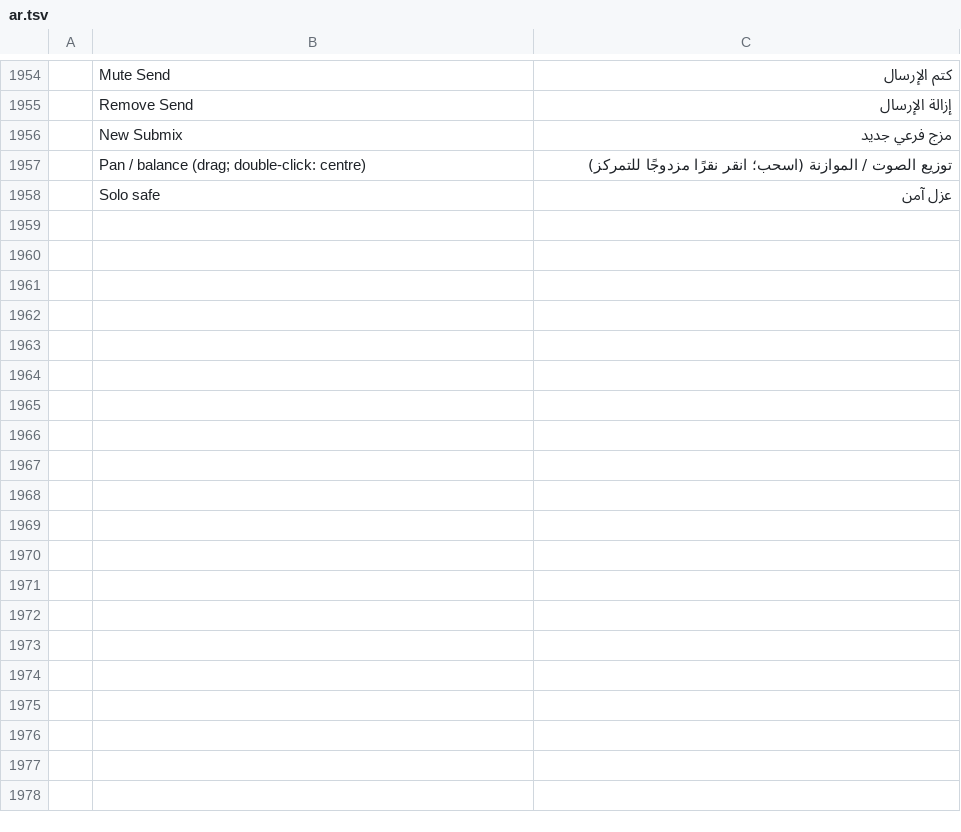
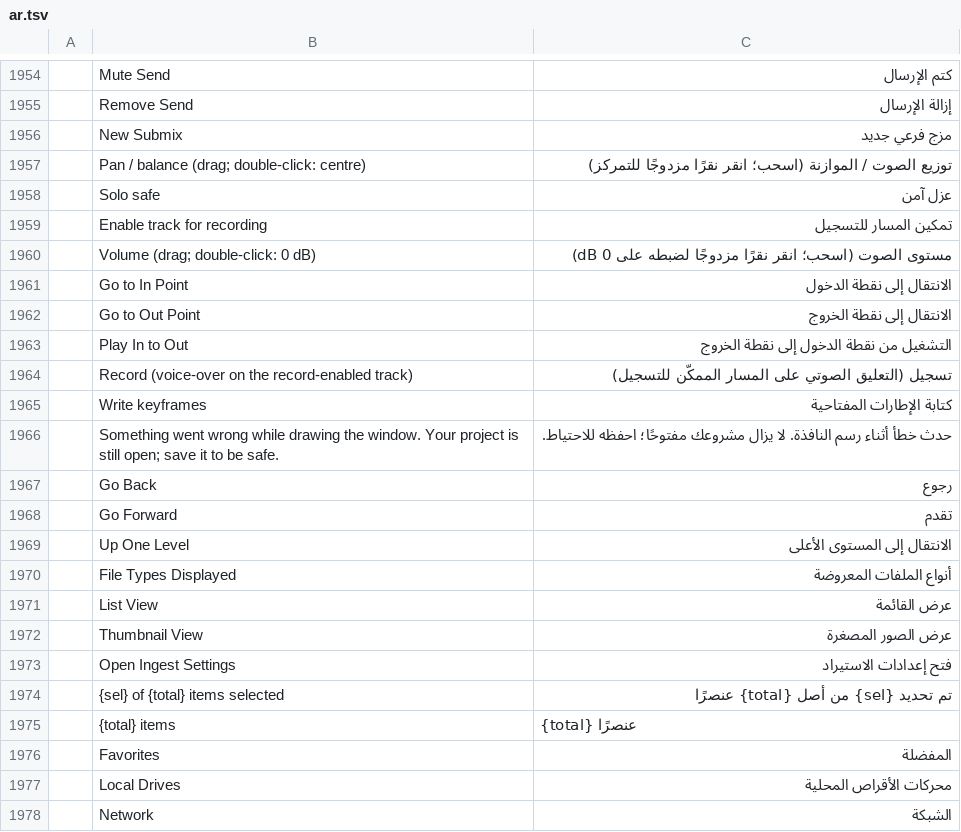
Before and after one commit to myt35269-coder/FilmCraft-Arabic, a TSV file: crates/ui-egui/src/i18n/ar.tsv, drawn as a sheet; only a part is shown, gaps mark what is left out; the diff covers the shown part only; the diff names each change by its address in the sheet, - before the commit and + after, or states it on an @@ line.

Commit message:
Add Arabic interface translations (batch 15)

```diff
--- a/crates/ui-egui/src/i18n/ar.tsv
+++ b/crates/ui-egui/src/i18n/ar.tsv
+row 1959:  | Enable track for recording | تمكين المسار للتسجيل
+row 1960:  | Volume (drag; double-click: 0 dB) | مستوى الصوت (اسحب؛ انقر نقرًا مزدوجًا لضبطه على 0 dB)
+row 1961:  | Go to In Point | الانتقال إلى نقطة الدخول
+row 1962:  | Go to Out Point | الانتقال إلى نقطة الخروج
+row 1963:  | Play In to Out | التشغيل من نقطة الدخول إلى نقطة الخروج
+row 1964:  | Record (voice-over on the record-enabled track) | تسجيل (التعليق الصوتي على المسار الممكّن للتسجيل)
+row 1965:  | Write keyframes | كتابة الإطارات المفتاحية
+row 1966:  | Something went wrong while drawing the window. Your project is still open; save it to be safe. | حدث خطأ أثناء رسم النافذة. لا يزال مشروعك مفتوحًا؛ احفظه للاحتياط.
+row 1967:  | Go Back | رجوع
+row 1968:  | Go Forward | تقدم
+row 1969:  | Up One Level | الانتقال إلى المستوى الأعلى
+row 1970:  | File Types Displayed | أنواع الملفات المعروضة
+row 1971:  | List View | عرض القائمة
+row 1972:  | Thumbnail View | عرض الصور المصغرة
+row 1973:  | Open Ingest Settings | فتح إعدادات الاستيراد
+row 1974:  | {sel} of {total} items selected | تم تحديد {sel} من أصل {total} عنصرًا
+row 1975:  | {total} items | {total} عنصرًا
+row 1976:  | Favorites | المفضلة
+row 1977:  | Local Drives | محركات الأقراص المحلية
+row 1978:  | Network | الشبكة
```
Also changed, not shown: 80 added rows elsewhere in this file.
